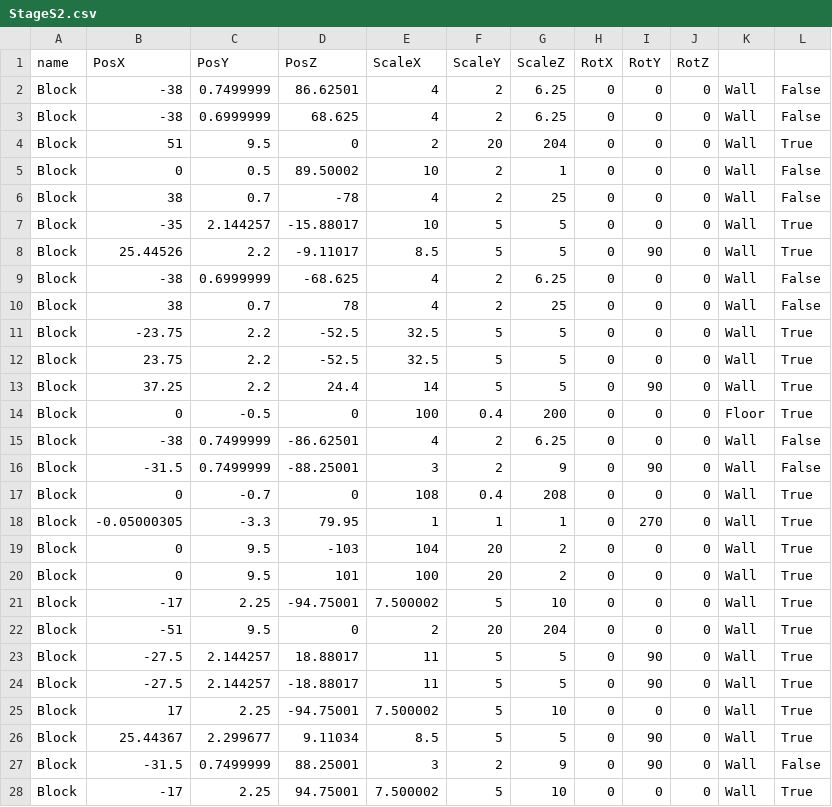
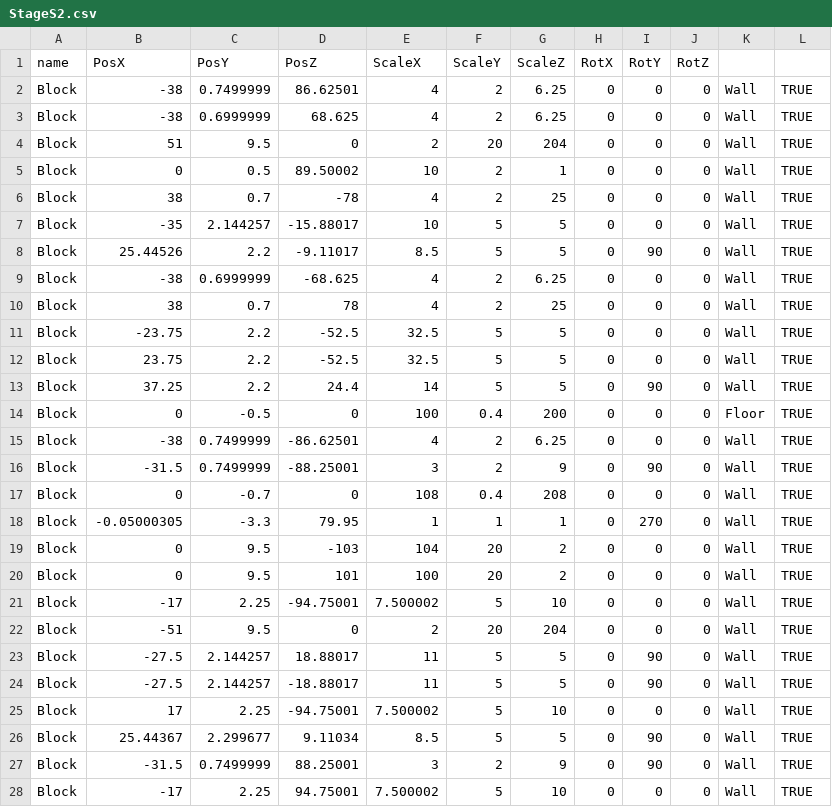
Before and after one commit to Maru40/HideRecovery, a CSV file: SCRAMBLE BALL/media/MapDatas/StageS2.csv, drawn as a sheet; only a part is shown; the diff covers the shown part only.

Commit message:
Stageのバグ修正

```diff
--- a/SCRAMBLE BALL/media/MapDatas/StageS2.csv
+++ b/SCRAMBLE BALL/media/MapDatas/StageS2.csv
@@ -2,27 +2,27 @@ name, PosX, PosY, PosZ, ScaleX, ScaleY, ScaleZ, RotX, RotY, RotZ
-Block,-38,0.7499999,86.62501,4,2,6.25,0,0,0,Wall,False
-Block,-38,0.6999999,68.625,4,2,6.25,0,0,0,Wall,False
-Block,51,9.5,0,2,20,204,0,0,0,Wall,True
-Block,0,0.5,89.50002,10,2,1,0,0,0,Wall,False
-Block,38,0.7,-78,4,2,25,0,0,0,Wall,False
-Block,-35,2.144257,-15.88017,10,5,5,0,0,0,Wall,True
-Block,25.44526,2.2,-9.11017,8.5,5,5,0,90,0,Wall,True
-Block,-38,0.6999999,-68.625,4,2,6.25,0,0,0,Wall,False
-Block,38,0.7,78,4,2,25,0,0,0,Wall,False
-Block,-23.75,2.2,-52.5,32.5,5,5,0,0,0,Wall,True
-Block,23.75,2.2,-52.5,32.5,5,5,0,0,0,Wall,True
-Block,37.25,2.2,24.4,14,5,5,0,90,0,Wall,True
-Block,0,-0.5,0,100,0.4,200,0,0,0,Floor,True
-Block,-38,0.7499999,-86.62501,4,2,6.25,0,0,0,Wall,False
-Block,-31.5,0.7499999,-88.25001,3,2,9,0,90,0,Wall,False
-Block,0,-0.7,0,108,0.4,208,0,0,0,Wall,True
-Block,-0.05000305,-3.3,79.95,1,1,1,0,270,0,Wall,True
-Block,0,9.5,-103,104,20,2,0,0,0,Wall,True
-Block,0,9.5,101,100,20,2,0,0,0,Wall,True
-Block,-17,2.25,-94.75001,7.500002,5,10,0,0,0,Wall,True
-Block,-51,9.5,0,2,20,204,0,0,0,Wall,True
-Block,-27.5,2.144257,18.88017,11,5,5,0,90,0,Wall,True
-Block,-27.5,2.144257,-18.88017,11,5,5,0,90,0,Wall,True
-Block,17,2.25,-94.75001,7.500002,5,10,0,0,0,Wall,True
-Block,25.44367,2.299677,9.11034,8.5,5,5,0,90,0,Wall,True
-Block,-31.5,0.7499999,88.25001,3,2,9,0,90,0,Wall,False
-Block,-17,2.25,94.75001,7.500002,5,10,0,0,0,Wall,True
+Block,-38,0.7499999,86.62501,4,2,6.25,0,0,0,Wall,TRUE
+Block,-38,0.6999999,68.625,4,2,6.25,0,0,0,Wall,TRUE
+Block,51,9.5,0,2,20,204,0,0,0,Wall,TRUE
+Block,0,0.5,89.50002,10,2,1,0,0,0,Wall,TRUE
+Block,38,0.7,-78,4,2,25,0,0,0,Wall,TRUE
+Block,-35,2.144257,-15.88017,10,5,5,0,0,0,Wall,TRUE
+Block,25.44526,2.2,-9.11017,8.5,5,5,0,90,0,Wall,TRUE
+Block,-38,0.6999999,-68.625,4,2,6.25,0,0,0,Wall,TRUE
+Block,38,0.7,78,4,2,25,0,0,0,Wall,TRUE
+Block,-23.75,2.2,-52.5,32.5,5,5,0,0,0,Wall,TRUE
+Block,23.75,2.2,-52.5,32.5,5,5,0,0,0,Wall,TRUE
+Block,37.25,2.2,24.4,14,5,5,0,90,0,Wall,TRUE
+Block,0,-0.5,0,100,0.4,200,0,0,0,Floor,TRUE
+Block,-38,0.7499999,-86.62501,4,2,6.25,0,0,0,Wall,TRUE
+Block,-31.5,0.7499999,-88.25001,3,2,9,0,90,0,Wall,TRUE
+Block,0,-0.7,0,108,0.4,208,0,0,0,Wall,TRUE
+Block,-0.05000305,-3.3,79.95,1,1,1,0,270,0,Wall,TRUE
+Block,0,9.5,-103,104,20,2,0,0,0,Wall,TRUE
+Block,0,9.5,101,100,20,2,0,0,0,Wall,TRUE
+Block,-17,2.25,-94.75001,7.500002,5,10,0,0,0,Wall,TRUE
+Block,-51,9.5,0,2,20,204,0,0,0,Wall,TRUE
+Block,-27.5,2.144257,18.88017,11,5,5,0,90,0,Wall,TRUE
+Block,-27.5,2.144257,-18.88017,11,5,5,0,90,0,Wall,TRUE
+Block,17,2.25,-94.75001,7.500002,5,10,0,0,0,Wall,TRUE
+Block,25.44367,2.299677,9.11034,8.5,5,5,0,90,0,Wall,TRUE
+Block,-31.5,0.7499999,88.25001,3,2,9,0,90,0,Wall,TRUE
+Block,-17,2.25,94.75001,7.500002,5,10,0,0,0,Wall,TRUE
```
Also changed, not shown: 10 edited cells elsewhere in this file.
